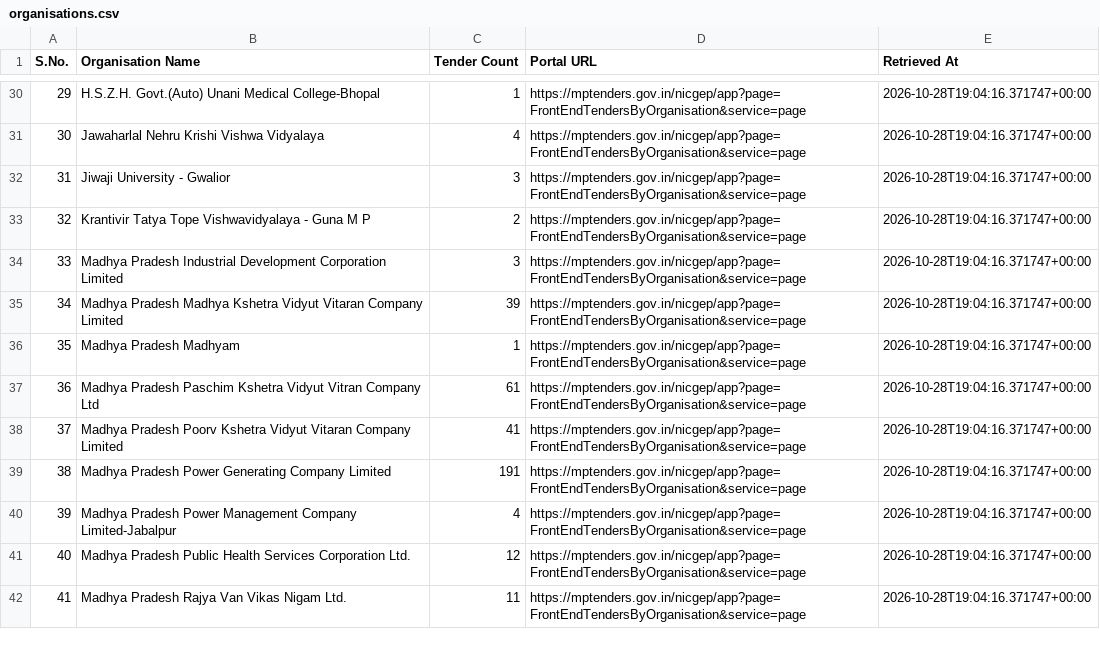
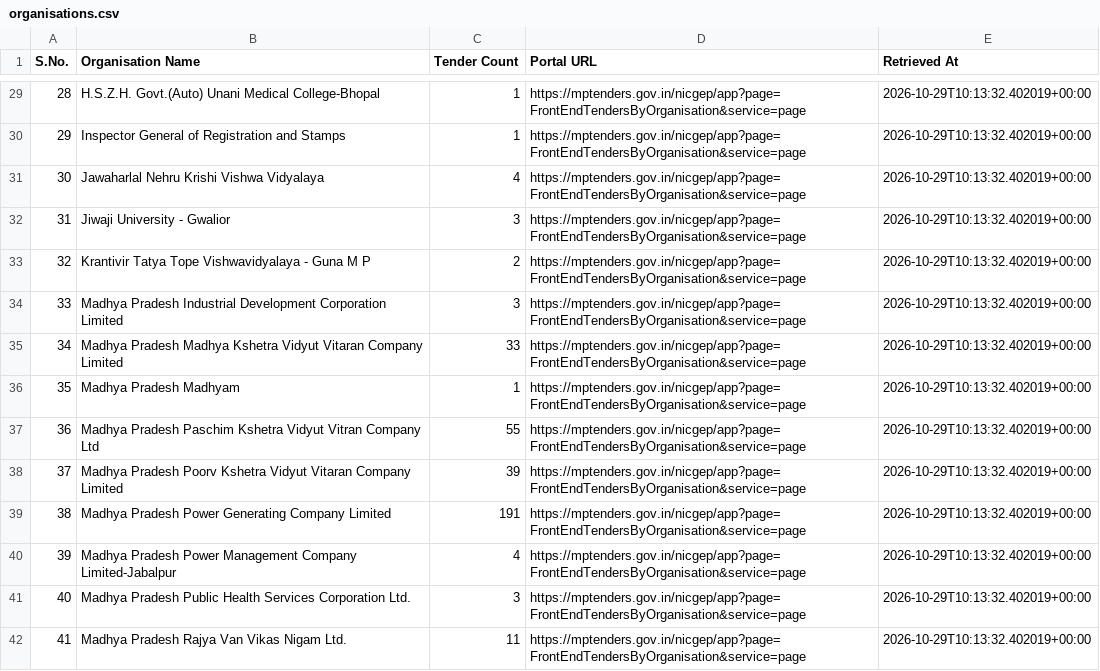
Before and after one commit to esign2015/mp-tenders, a CSV file: organisations.csv, drawn as a sheet; only a part is shown, gaps mark what is left out; addresses are those after the commit; the diff covers the shown part only; the diff names each change by its address in the sheet, - before the commit and + after, or states it on an @@ line.

```diff
--- a/organisations.csv
+++ b/organisations.csv
@@ column A (S.No.) renumbered from row 29 down @@
-E29 (Retrieved At): 2026-10-28T19:04:16.371747+00:00
+E29 (Retrieved At): 2026-10-29T10:13:32.402019+00:00
+row 30: 29 | Inspector General of Registration and Stamps | 1 | https://mptenders.gov.in/nicgep/app?page=FrontEndTendersByOrganisation&service=page | 2026-10-29T10:13:32.402019+00:00
-E31:E42 (Retrieved At): 2026-10-28T19:04:16.371747+00:00
+E31:E42 (Retrieved At): 2026-10-29T10:13:32.402019+00:00
-C35 (Tender Count): 39
+C35 (Tender Count): 33
-C37 (Tender Count): 61
+C37 (Tender Count): 55
-C38 (Tender Count): 41
+C38 (Tender Count): 39
-C41 (Tender Count): 12
+C41 (Tender Count): 3
```
Also changed, not shown: 3 removed rows and 97 edited cells elsewhere in this file, 13 other files.
